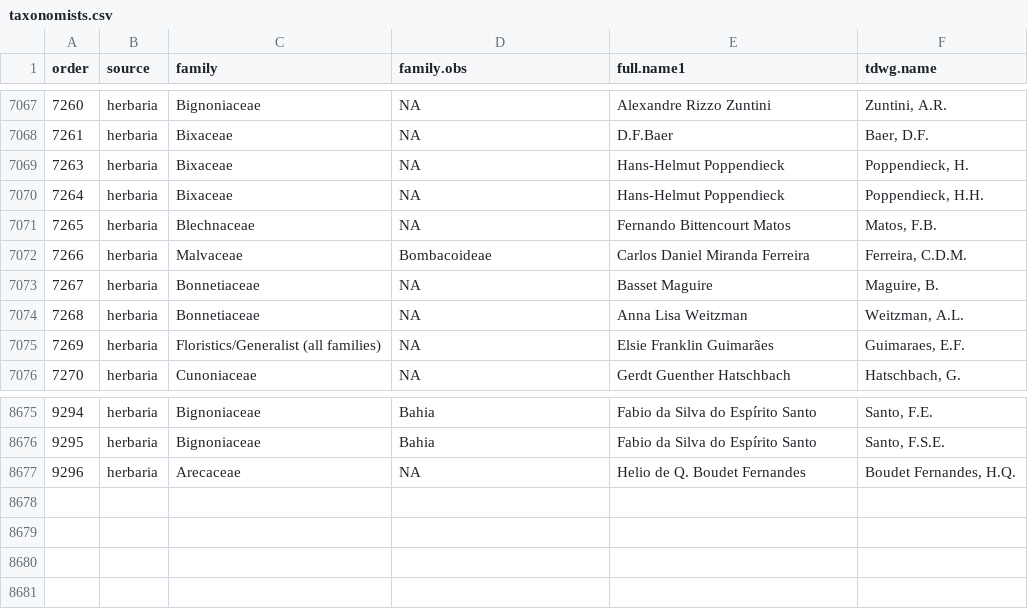
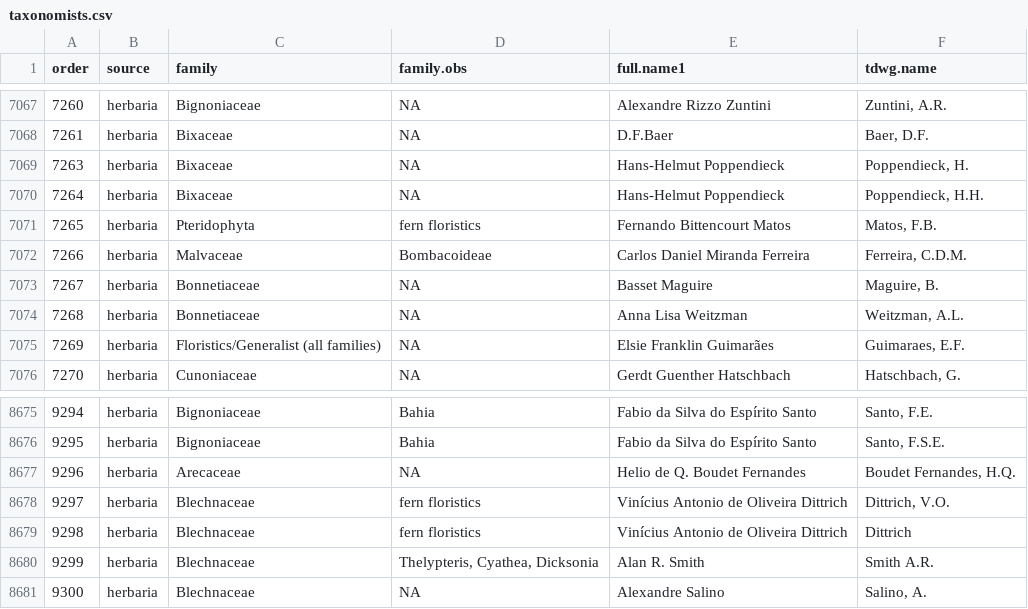
Before and after one commit to LimaRAF/plantR, a CSV file: data-raw/dictionaries/taxonomists.csv, drawn as a sheet; only a part is shown, gaps mark what is left out.

Commit message:
Minor updates in the package gazetteer and taxonomist list

```diff
--- a/data-raw/dictionaries/taxonomists.csv
+++ b/data-raw/dictionaries/taxonomists.csv
@@ -7070,3 +7070,3 @@ order,source,family,family.obs,full.name1,tdwg.name
 7264,herbaria,Bixaceae,NA,Hans-Helmut Poppendieck,"Poppendieck, H.H."
-7265,herbaria,Blechnaceae,NA,Fernando Bittencourt Matos,"Matos, F.B."
+7265,herbaria,Pteridophyta,fern floristics,Fernando Bittencourt Matos,"Matos, F.B."
 7266,herbaria,Malvaceae,Bombacoideae,Carlos Daniel Miranda Ferreira,"Ferreira, C.D.M."
@@ -8677 +8677,5 @@ order,source,family,family.obs,full.name1,tdwg.name
 9296,herbaria,Arecaceae,NA,Helio de Q. Boudet Fernandes,"Boudet Fernandes, H.Q."
+9297,herbaria,Blechnaceae,fern floristics,Vinícius Antonio de Oliveira Dittrich,"Dittrich, V.O."
+9298,herbaria,Blechnaceae,fern floristics,Vinícius Antonio de Oliveira Dittrich,Dittrich
+9299,herbaria,Blechnaceae,"Thelypteris, Cyathea, Dicksonia",Alan R. Smith,Smith A.R.
+9300,herbaria,Blechnaceae,NA,Alexandre Salino,"Salino, A."
```
Also changed, not shown: 4 other files.
